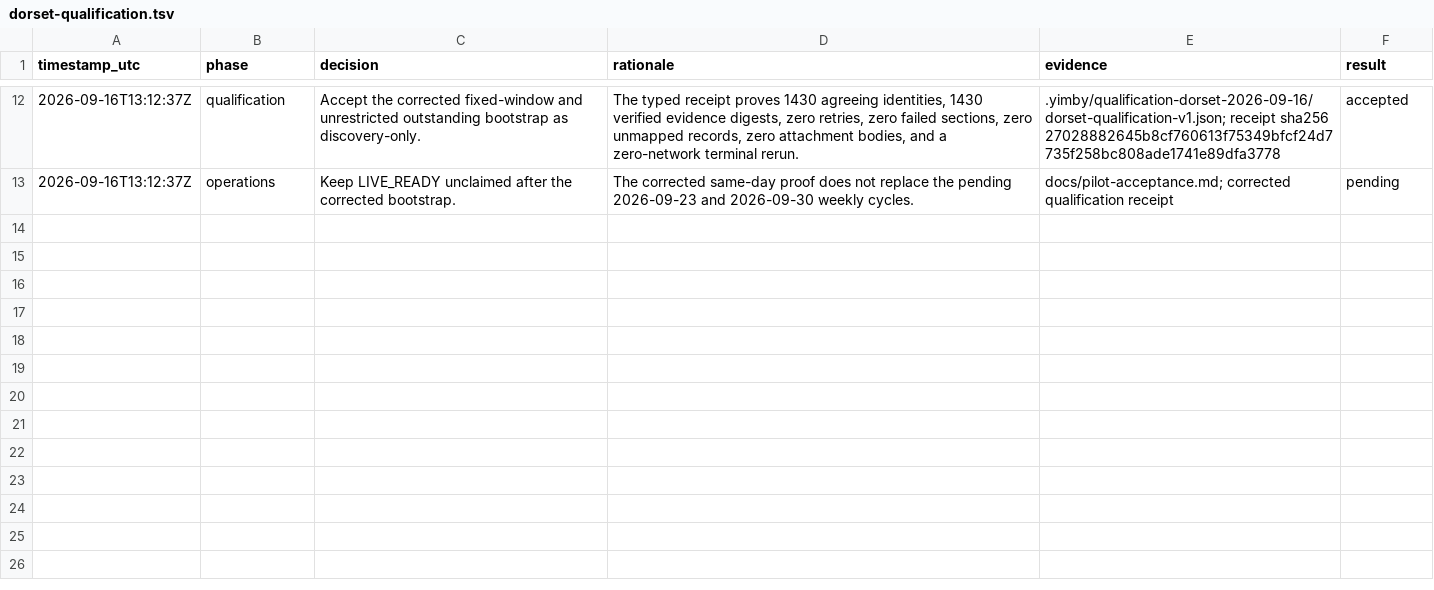
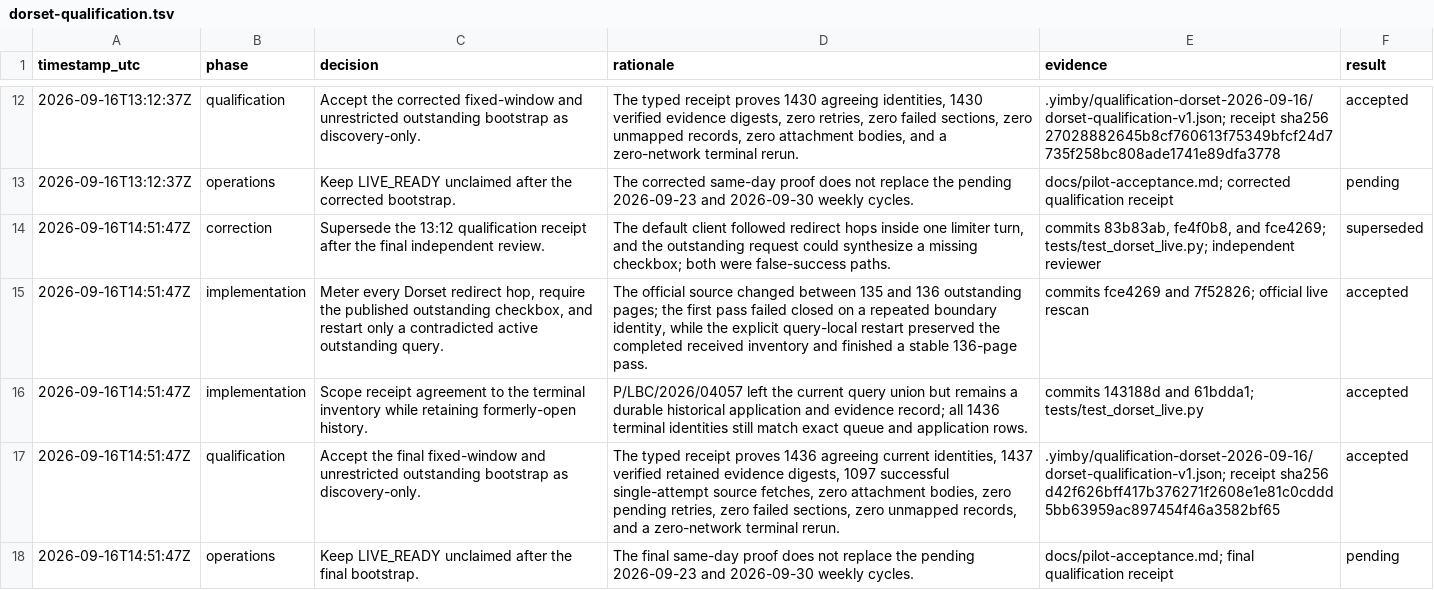
Before and after one commit to kstathou/uk-planning-applications, a TSV file: .audit/dorset-qualification.tsv, drawn as a sheet; only a part is shown, gaps mark what is left out; the diff names each change by its address in the sheet, - before the commit and + after, or states it on an @@ line.

Commit message:
docs: record final Dorset qualification

```diff
--- a/.audit/dorset-qualification.tsv
+++ b/.audit/dorset-qualification.tsv
+row 14: 2026-09-16T14:51:47Z | correction | Supersede the 13:12 qualification receipt after the final independent review. | The default client followed redirect hops inside one limiter turn, and the outstanding request could synthesize a missing checkbox; both were false-success paths. | commits 83b83ab, fe4f0b8, and fce4269; tests/test_dorset_live.py; independent reviewer | superseded
+row 15: 2026-09-16T14:51:47Z | implementation | Meter every Dorset redirect hop, require the published outstanding checkbox, and restart only a contradicted active outstanding query. | The official source changed between 135 and 136 outstanding pages; the first pass failed closed on a repeated boundary identity, while the explicit query-local restart preserved the completed received inventory and finished a stable 136-page pass. | commits fce4269 and 7f52826; official live rescan | accepted
+row 16: 2026-09-16T14:51:47Z | implementation | Scope receipt agreement to the terminal inventory while retaining formerly-open history. | P/LBC/2026/04057 left the current query union but remains a durable historical application and evidence record; all 1436 terminal identities still match exact queue and application rows. | commits 143188d and 61bdda1; tests/test_dorset_live.py | accepted
+row 17: 2026-09-16T14:51:47Z | qualification | Accept the final fixed-window and unrestricted outstanding bootstrap as discovery-only. | The typed receipt proves 1436 agreeing current identities, 1437 verified retained evidence digests, 1097 successful single-attempt source fetches, zero attachment bodies, zero pending retries, zero failed sections, zero unmapped records, and a zero-network terminal rerun. | .yimby/qualification-dorset-2026-09-16/dorset-qualification-v1.json; receipt sha256 d42f626bff417b376271f2608e1e81c0cddd5bb63959ac897454f46a3582bf65 | accepted
+row 18: 2026-09-16T14:51:47Z | operations | Keep LIVE_READY unclaimed after the final bootstrap. | The final same-day proof does not replace the pending 2026-09-23 and 2026-09-30 weekly cycles. | docs/pilot-acceptance.md; final qualification receipt | pending
```
Also changed, not shown: 4 other files.
